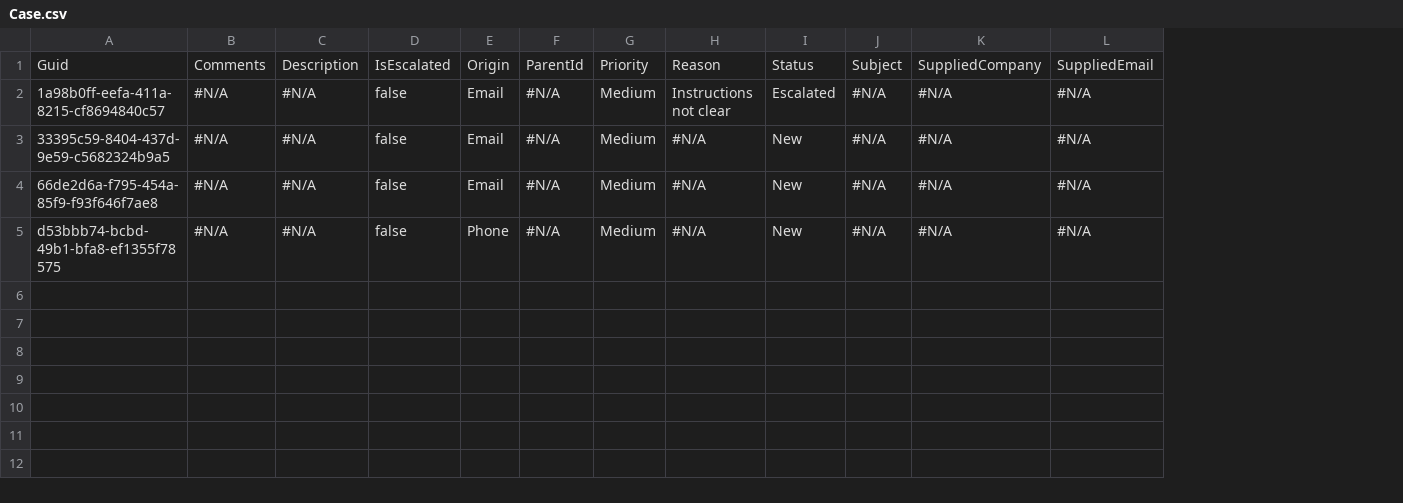
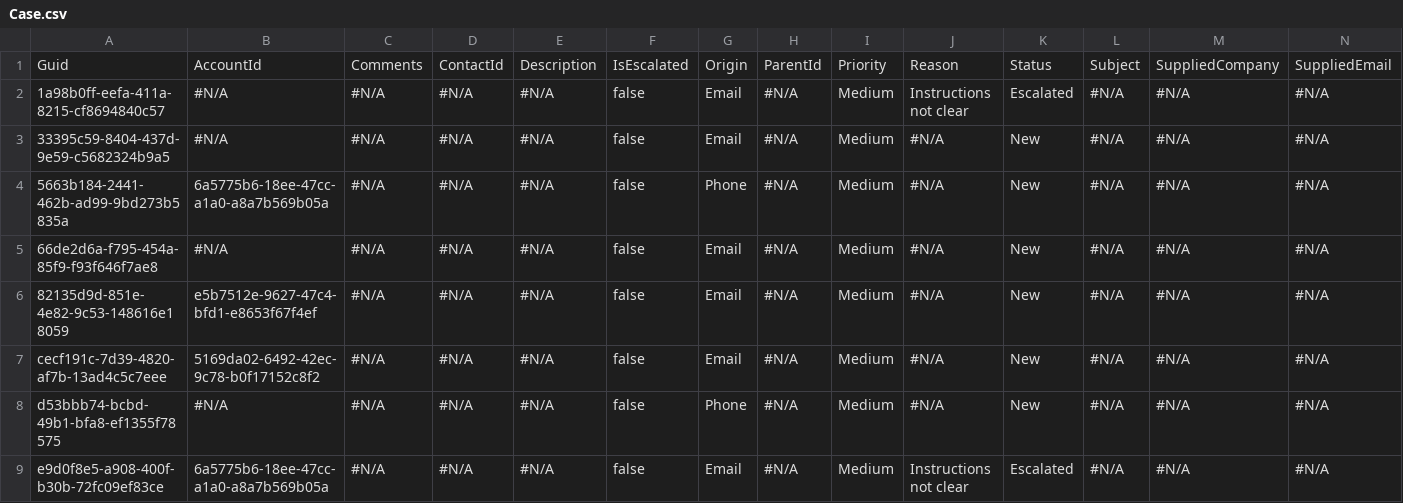
Before and after one commit to prodlytestuser/newand2, a CSV file: Case.csv, drawn as a sheet; only a part is shown; addresses are those after the commit; rows hold the shown columns only; the diff names each change by its address in the sheet, - before the commit and + after, or states it on an @@ line.

```diff
--- a/Case.csv
+++ b/Case.csv
+column B, rows 1-3: AccountId | #N/A | #N/A; row 5: #N/A; row 8: #N/A
+column D, rows 1-3: ContactId | #N/A | #N/A; row 5: #N/A; row 8: #N/A
+row 4: 5663b184-2441-462b-ad99-9bd273b5835a | 6a5775b6-18ee-47cc-a1a0-a8a7b569b05a | #N/A | #N/A | #N/A | false | Phone | #N/A | Medium | #N/A | New | #N/A | #N/A | #N/A
+row 6: 82135d9d-851e-4e82-9c53-148616e18059 | e5b7512e-9627-47c4-bfd1-e8653f67f4ef | #N/A | #N/A | #N/A | false | Email | #N/A | Medium | #N/A | New | #N/A | #N/A | #N/A
+row 7: cecf191c-7d39-4820-af7b-13ad4c5c7eee | 5169da02-6492-42ec-9c78-b0f17152c8f2 | #N/A | #N/A | #N/A | false | Email | #N/A | Medium | #N/A | New | #N/A | #N/A | #N/A
+row 9: e9d0f8e5-a908-400f-b30b-72fc09ef83ce | 6a5775b6-18ee-47cc-a1a0-a8a7b569b05a | #N/A | #N/A | #N/A | false | Email | #N/A | Medium | Instructions not clear | Escalated | #N/A | #N/A | #N/A
```
Also changed, not shown: 3 other files.
